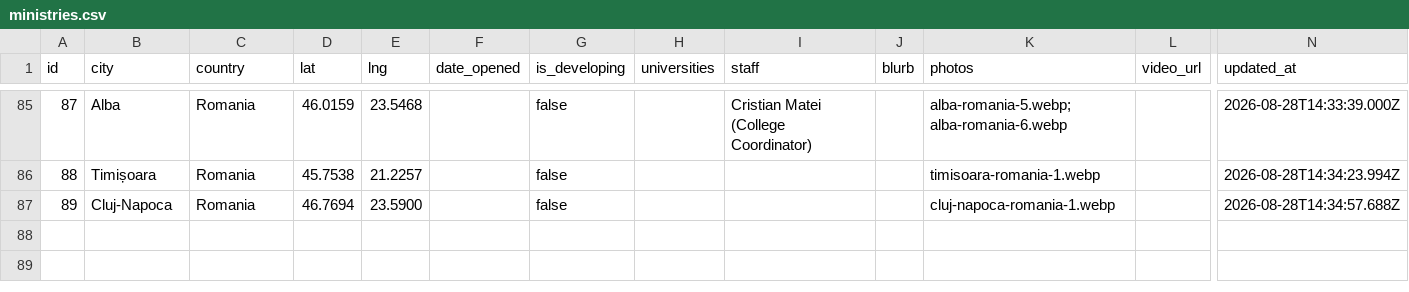
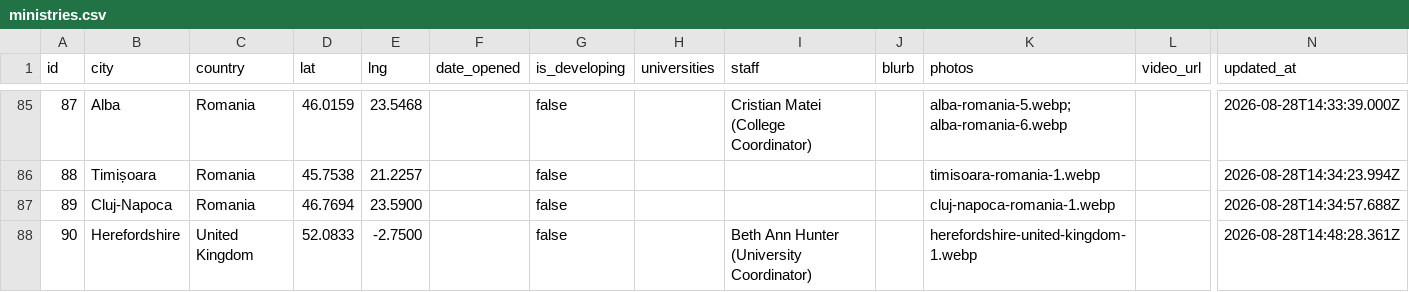
Before and after one commit to claydd218/younglife-university-map, a CSV file: data/ministries.csv, drawn as a sheet; only a part is shown, gaps mark what is left out; rows hold the shown columns only; the diff names each change by its address in the sheet, - before the commit and + after, or states it on an @@ line.

Commit message:
Add ministry: Herefordshire, United Kingdom

```diff
--- a/data/ministries.csv
+++ b/data/ministries.csv
+row 88: 90 | Herefordshire | United Kingdom | 52.0833 | -2.7500 |  | false |  | Beth Ann Hunter (University Coordinator) |  | herefordshire-united-kingdom-1.webp |  | 2026-08-28T14:48:28.361Z
```
